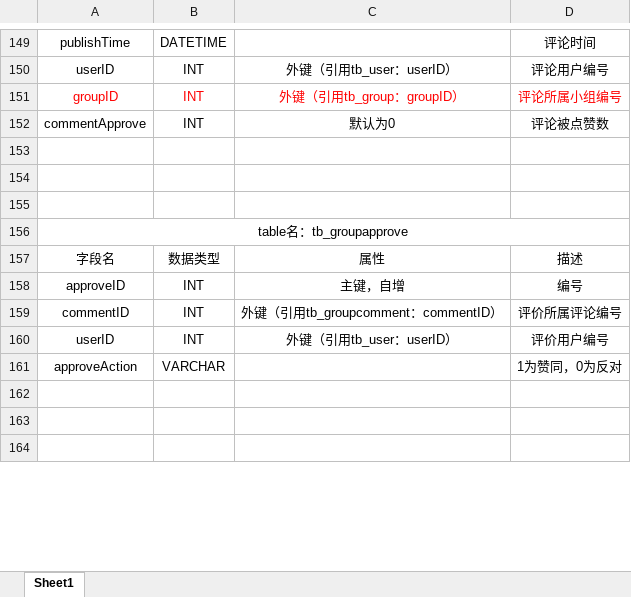
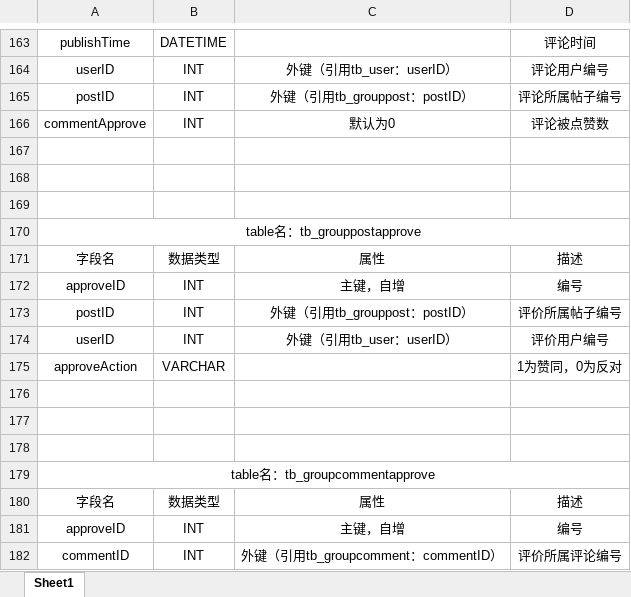
Before and after one commit to Zihao-Liu/MyWeb, an Excel workbook: 数据库逻辑结构设计.xlsx, sheet Sheet1, drawn as a sheet; only a part is shown, gaps mark what is left out; the shorter side is filled out with more unchanged rows; values as stored, in another font and other column widths than the file's, no borders; addresses are those after the commit; the diff covers the shown part only; the diff names each change by its address in the sheet, - before the commit and + after, or states it on an @@ line.

```diff
--- a/数据库逻辑结构设计.xlsx (sheet Sheet1)
+++ b/数据库逻辑结构设计.xlsx (sheet Sheet1)
-A165: groupID
+A165: postID
-A165:D165 text colour: #FF0000
+A165:D165 text colour: black
-C165: 外键（引用tb_group：groupID）
+C165: 外键（引用tb_grouppost：postID）
-D165: 评论所属小组编号
+D165: 评论所属帖子编号
-A170: table名：tb_groupapprove
+A170: table名：tb_grouppostapprove
+row 171: 字段名 | 数据类型 | 属性 | 描述
+row 172: approveID | INT | 主键，自增 | 编号
+row 173: postID | INT | 外键（引用tb_grouppost：postID） | 评价所属帖子编号
+row 174: userID | INT | 外键（引用tb_user：userID） | 评价用户编号
+row 175: approveAction | VARCHAR |  | 1为赞同，0为反对
+row 176: (empty)
+row 177: (empty)
+row 178: (empty)
+row 179: table名：tb_groupcommentapprove
```
Also changed, not shown: 14 added rows elsewhere in this sheet, 开发计划与实现.xlsx, 52 other files.
